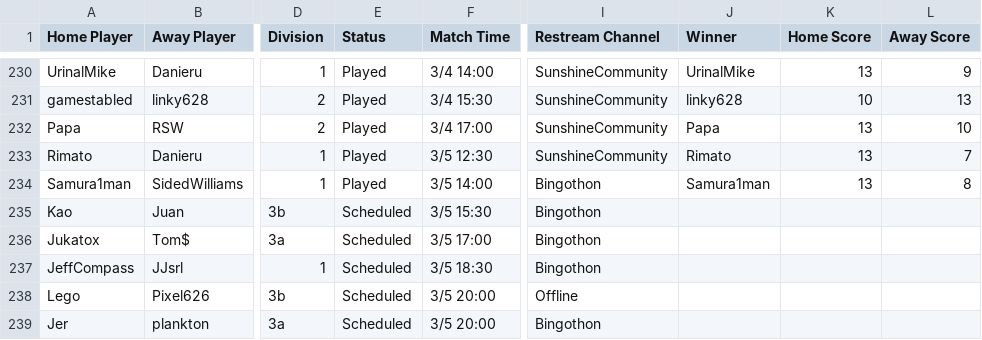
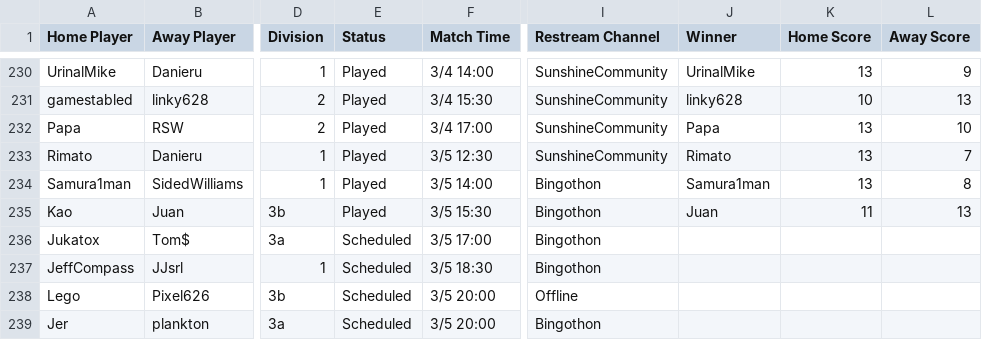
Before and after one commit to Lego6245/sms.bingo, a CSV file: schedule.csv, drawn as a sheet; only a part is shown, gaps mark what is left out; the diff names each change by its address in the sheet, - before the commit and + after, or states it on an @@ line.

Commit message:
Updating Schedule

```diff
--- a/schedule.csv
+++ b/schedule.csv
-E235 (Status): Scheduled
+E235 (Status): Played
-J235 (Winner): (empty)
+J235 (Winner): Juan
-K235 (Home Score): (empty)
+K235 (Home Score): 11
-L235 (Away Score): (empty)
+L235 (Away Score): 13
```
